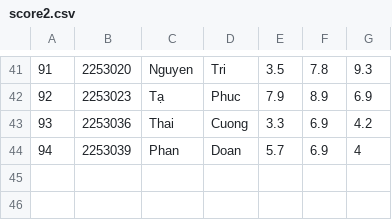
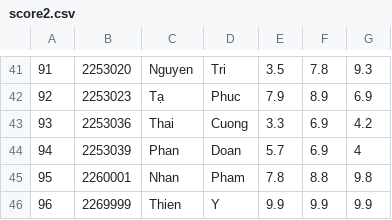
Before and after one commit to pililover/Course-Registration-System, a CSV file: data_base/score2.csv, drawn as a sheet; only a part is shown, gaps mark what is left out; the diff names each change by its address in the sheet, - before the commit and + after, or states it on an @@ line.

Commit message:
[Added_data] Change input file data

```diff
--- a/data_base/score2.csv
+++ b/data_base/score2.csv
+row 45: 95 | 2260001 | Nhan | Pham | 7.8 | 8.8 | 9.8
+row 46: 96 | 2269999 | Thien | Y | 9.9 | 9.9 | 9.9
```
